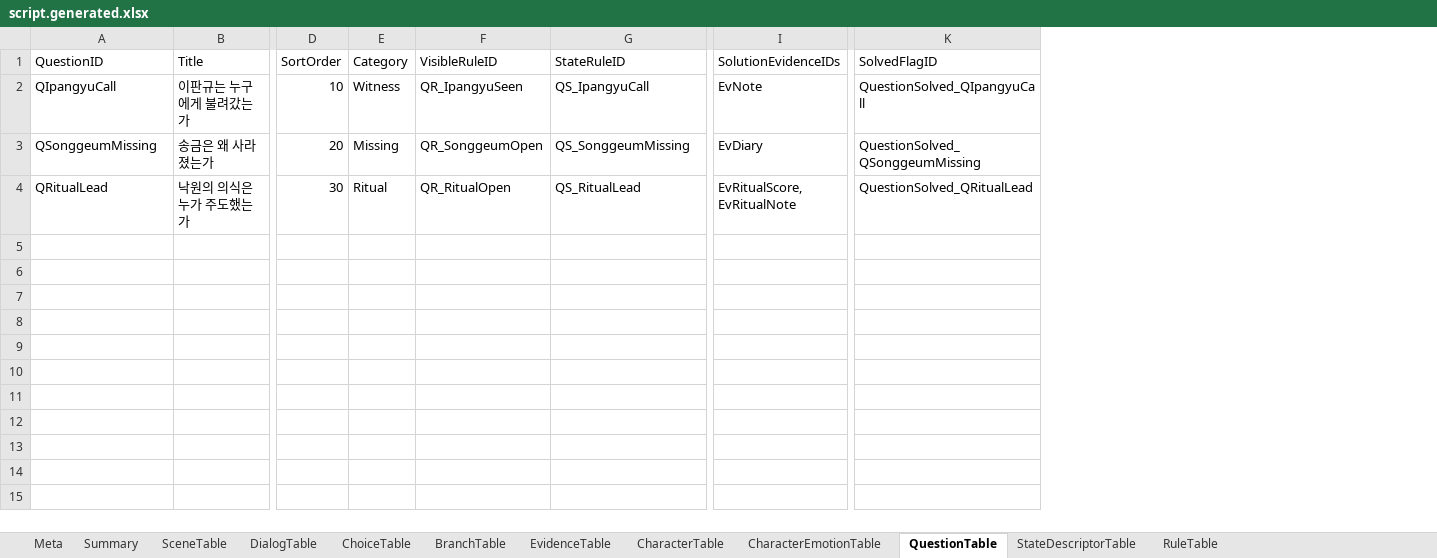
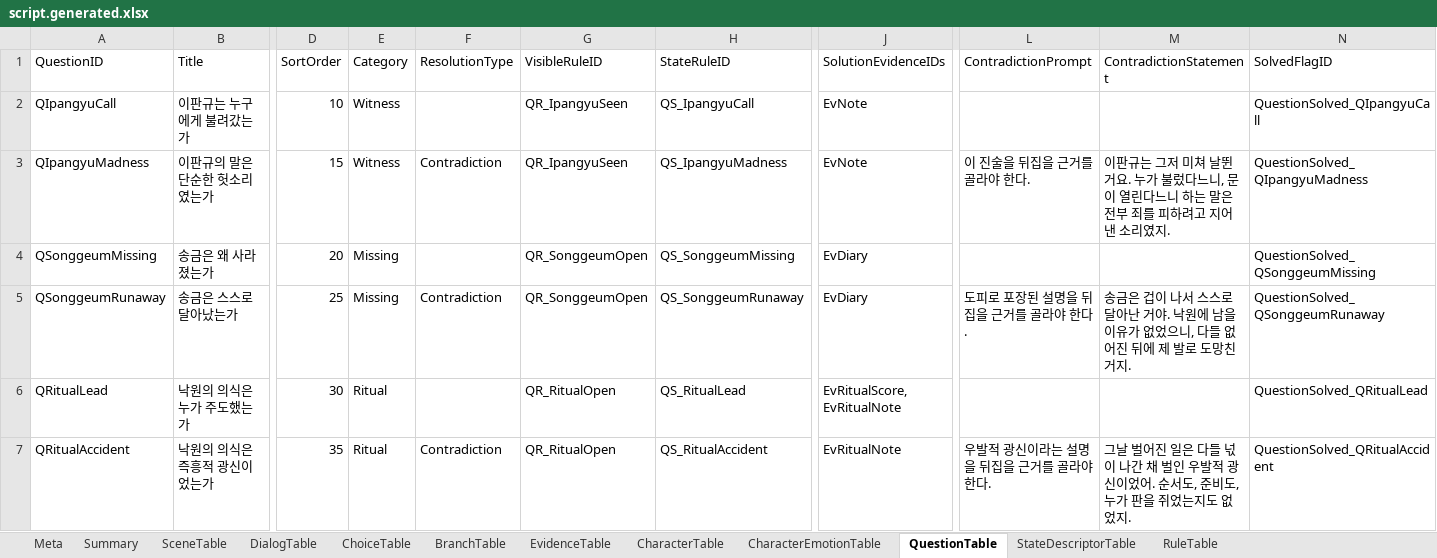
Before and after one commit to yong124/GSD, an Excel workbook: content/generated/script.generated.xlsx, sheet QuestionTable, drawn as a sheet; only a part is shown, gaps mark what is left out; values as stored, in another font and other column widths than the file's, no borders; addresses are those after the commit; rows hold the shown columns only; the diff names each change by its address in the sheet, - before the commit and + after, or states it on an @@ line.

```diff
--- a/content/generated/script.generated.xlsx (sheet QuestionTable)
+++ b/content/generated/script.generated.xlsx (sheet QuestionTable)
+column F (ResolutionType), empty
+column L (ContradictionPrompt), empty
+column M (ContradictionStatement), empty
+row 3: QIpangyuMadness | 이판규의 말은 단순한 헛소리였는가 | 15 | Witness | Contradiction | QR_IpangyuSeen | QS_IpangyuMadness | EvNote | 이 진술을 뒤집을 근거를 골라야 한다. | 이판규는 그저 미쳐 날뛴 거요. 누가 불렀다느니, 문이 열린다느니 하는 말은 전부 죄를 피하려고 지어낸 소리였지. | QuestionSolved_QIpangyuMadness
+row 5: QSonggeumRunaway | 송금은 스스로 달아났는가 | 25 | Missing | Contradiction | QR_SonggeumOpen | QS_SonggeumRunaway | EvDiary | 도피로 포장된 설명을 뒤집을 근거를 골라야 한다. | 송금은 겁이 나서 스스로 달아난 거야. 낙원에 남을 이유가 없었으니, 다들 없어진 뒤에 제 발로 도망친 거지. | QuestionSolved_QSonggeumRunaway
+row 7: QRitualAccident | 낙원의 의식은 즉흥적 광신이었는가 | 35 | Ritual | Contradiction | QR_RitualOpen | QS_RitualAccident | EvRitualNote | 우발적 광신이라는 설명을 뒤집을 근거를 골라야 한다. | 그날 벌어진 일은 다들 넋이 나간 채 벌인 우발적 광신이었어. 순서도, 준비도, 누가 판을 쥐었는지도 없었지. | QuestionSolved_QRitualAccident
```
Also changed, not shown: sheet RuleTable, sheet DialogTable, sheet Summary, sheet Meta, 9 other files.
